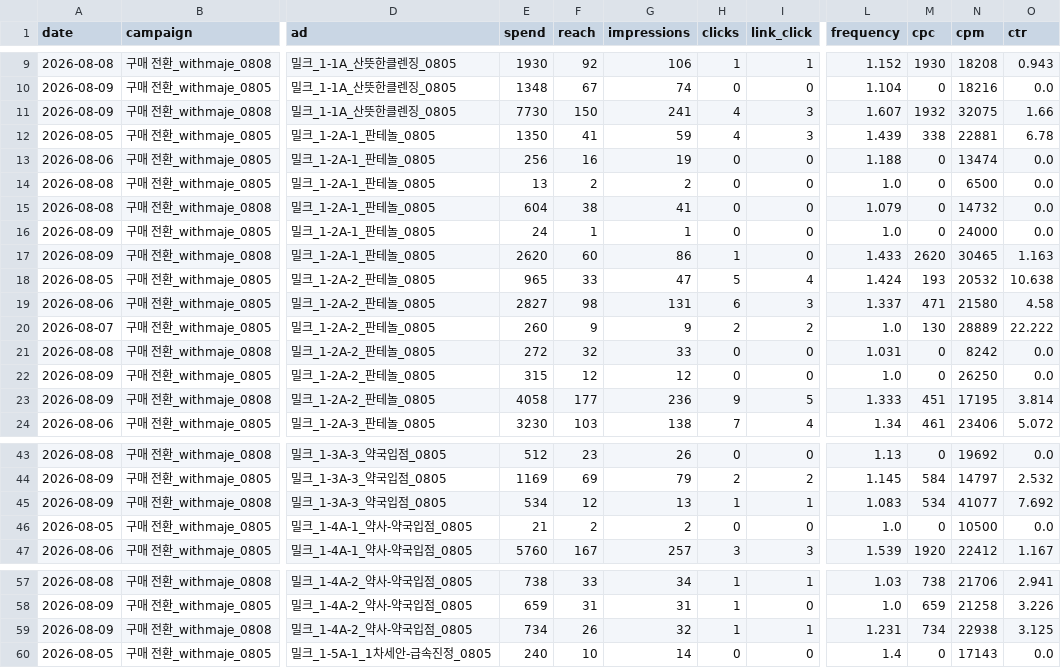
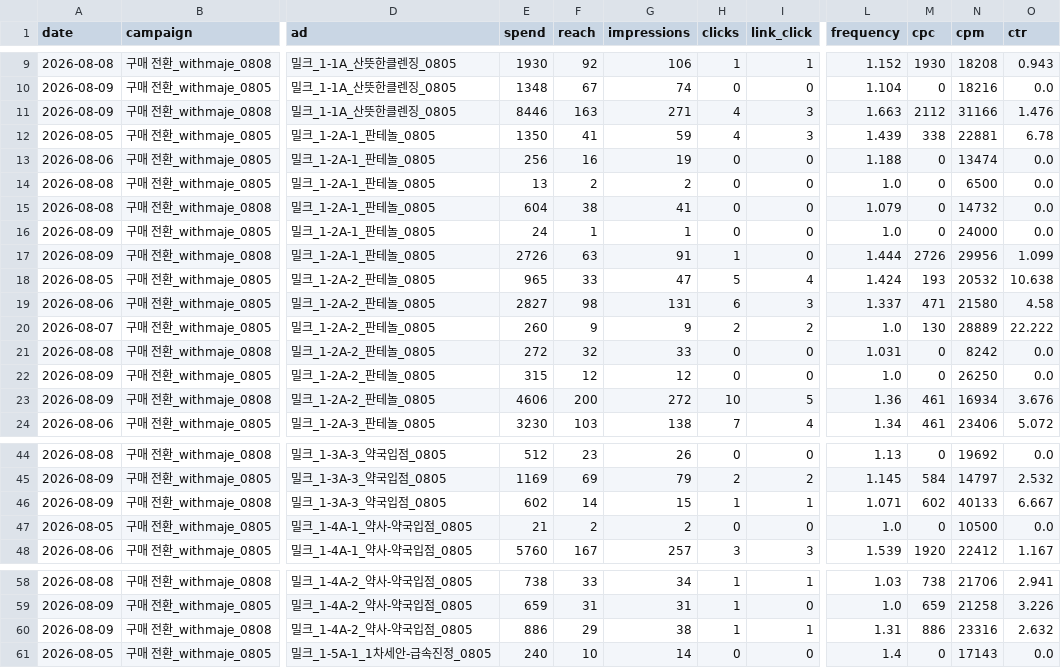
Before and after one commit to withmaje-git/meta-ad-noma-dashboard, a CSV file: data/insights_daily.csv, drawn as a sheet; only a part is shown, gaps mark what is left out; addresses are those after the commit; the diff covers the shown part only; the diff names each change by its address in the sheet, - before the commit and + after, or states it on an @@ line.

```diff
--- a/data/insights_daily.csv
+++ b/data/insights_daily.csv
-E11 (spend): 7730
+E11 (spend): 8446
-F11 (reach): 150
+F11 (reach): 163
-G11 (impressions): 241
+G11 (impressions): 271
-L11 (frequency): 1.607
+L11 (frequency): 1.663
-M11 (cpc): 1932
+M11 (cpc): 2112
-N11 (cpm): 32075
+N11 (cpm): 31166
-O11 (ctr): 1.66
+O11 (ctr): 1.476
-E17 (spend): 2620
+E17 (spend): 2726
-F17 (reach): 60
+F17 (reach): 63
-G17 (impressions): 86
+G17 (impressions): 91
-L17 (frequency): 1.433
+L17 (frequency): 1.444
-M17 (cpc): 2620
+M17 (cpc): 2726
-N17 (cpm): 30465
+N17 (cpm): 29956
-O17 (ctr): 1.163
+O17 (ctr): 1.099
-E23 (spend): 4058
+E23 (spend): 4606
-F23 (reach): 177
+F23 (reach): 200
-G23 (impressions): 236
+G23 (impressions): 272
-H23 (clicks): 9
+H23 (clicks): 10
-L23 (frequency): 1.333
+L23 (frequency): 1.36
-M23 (cpc): 451
+M23 (cpc): 461
-N23 (cpm): 17195
+N23 (cpm): 16934
-O23 (ctr): 3.814
+O23 (ctr): 3.676
-E46 (spend): 534
+E46 (spend): 602
-F46 (reach): 12
+F46 (reach): 14
-G46 (impressions): 13
+G46 (impressions): 15
-L46 (frequency): 1.083
+L46 (frequency): 1.071
-M46 (cpc): 534
+M46 (cpc): 602
-N46 (cpm): 41077
+N46 (cpm): 40133
-O46 (ctr): 7.692
+O46 (ctr): 6.667
-E60 (spend): 734
+E60 (spend): 886
-F60 (reach): 26
+F60 (reach): 29
-G60 (impressions): 32
+G60 (impressions): 38
-L60 (frequency): 1.231
+L60 (frequency): 1.31
-M60 (cpc): 734
+M60 (cpc): 886
-N60 (cpm): 22938
+N60 (cpm): 23316
-O60 (ctr): 3.125
+O60 (ctr): 2.632
```
Also changed, not shown: 1 added row and 44 edited cells elsewhere in this file.
